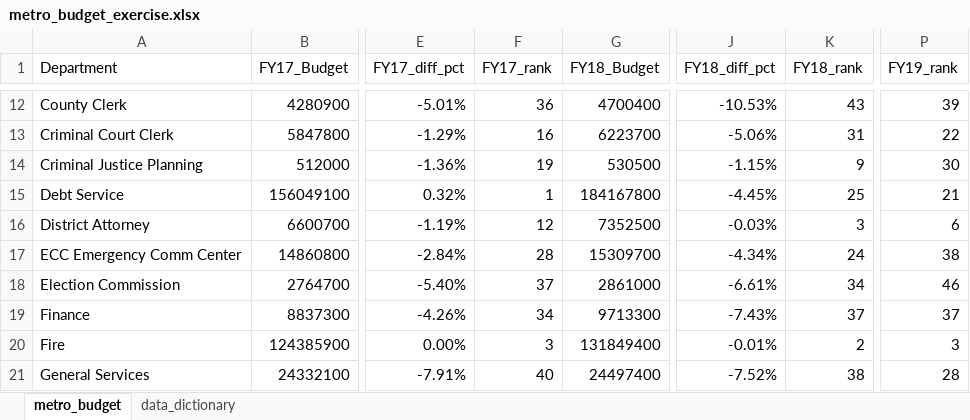
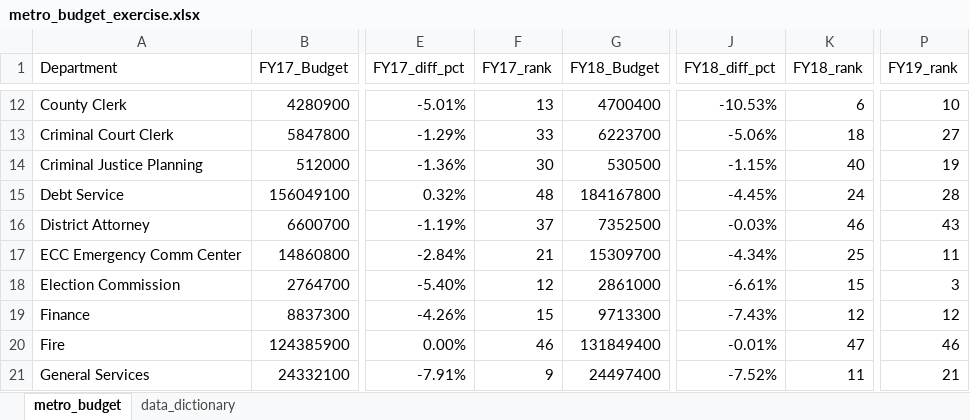
Before and after one commit to NSS-Data-Analytics-Cohort-9/lookups_exercise-ajgrande615, an Excel workbook: metro_budget_exercise.xlsx, sheet metro_budget, drawn as a sheet; only a part is shown, gaps mark what is left out; values as stored, in another font and other column widths than the file's, no borders; charts and pictures not drawn; the diff covers the shown part only; the diff names each change by its address in the sheet, - before the commit and + after, or states it on an @@ line.

```diff
--- a/metro_budget_exercise.xlsx (sheet metro_budget)
+++ b/metro_budget_exercise.xlsx (sheet metro_budget)
-F12 (FY17_rank): 36
+F12 (FY17_rank): 13
-K12 (FY18_rank): 43
+K12 (FY18_rank): 6
-P12 (FY19_rank): 39
+P12 (FY19_rank): 10
-F13 (FY17_rank): 16
+F13 (FY17_rank): 33
-K13 (FY18_rank): 31
+K13 (FY18_rank): 18
-P13 (FY19_rank): 22
+P13 (FY19_rank): 27
-F14 (FY17_rank): 19
+F14 (FY17_rank): 30
-K14 (FY18_rank): 9
+K14 (FY18_rank): 40
-P14 (FY19_rank): 30
+P14 (FY19_rank): 19
-F15 (FY17_rank): 1
+F15 (FY17_rank): 48
-K15 (FY18_rank): 25
+K15 (FY18_rank): 24
-P15 (FY19_rank): 21
+P15 (FY19_rank): 28
-F16 (FY17_rank): 12
+F16 (FY17_rank): 37
-K16 (FY18_rank): 3
+K16 (FY18_rank): 46
-P16 (FY19_rank): 6
+P16 (FY19_rank): 43
-F17 (FY17_rank): 28
+F17 (FY17_rank): 21
-K17 (FY18_rank): 24
+K17 (FY18_rank): 25
-P17 (FY19_rank): 38
+P17 (FY19_rank): 11
-F18 (FY17_rank): 37
+F18 (FY17_rank): 12
-K18 (FY18_rank): 34
+K18 (FY18_rank): 15
-P18 (FY19_rank): 46
+P18 (FY19_rank): 3
-F19 (FY17_rank): 34
+F19 (FY17_rank): 15
-K19 (FY18_rank): 37
+K19 (FY18_rank): 12
-P19 (FY19_rank): 37
+P19 (FY19_rank): 12
-F20 (FY17_rank): 3
+F20 (FY17_rank): 46
-K20 (FY18_rank): 2
+K20 (FY18_rank): 47
-P20 (FY19_rank): 3
+P20 (FY19_rank): 46
-F21 (FY17_rank): 40
+F21 (FY17_rank): 9
-K21 (FY18_rank): 38
+K21 (FY18_rank): 11
-P21 (FY19_rank): 28
+P21 (FY19_rank): 21
```
Also changed, not shown: 132 edited cells elsewhere in this sheet, charts or pictures.
